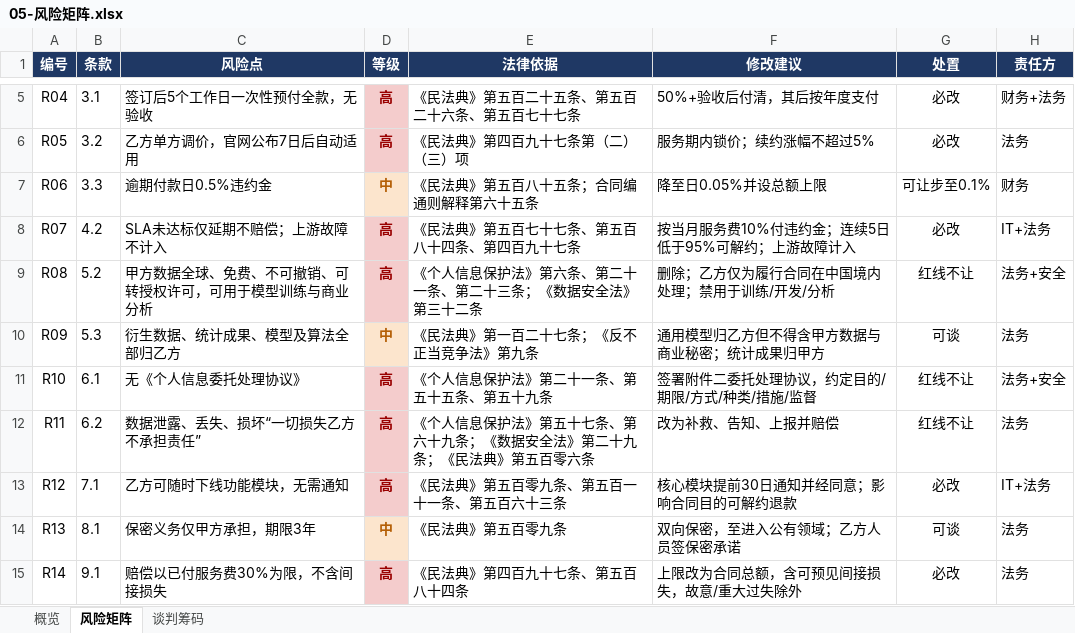
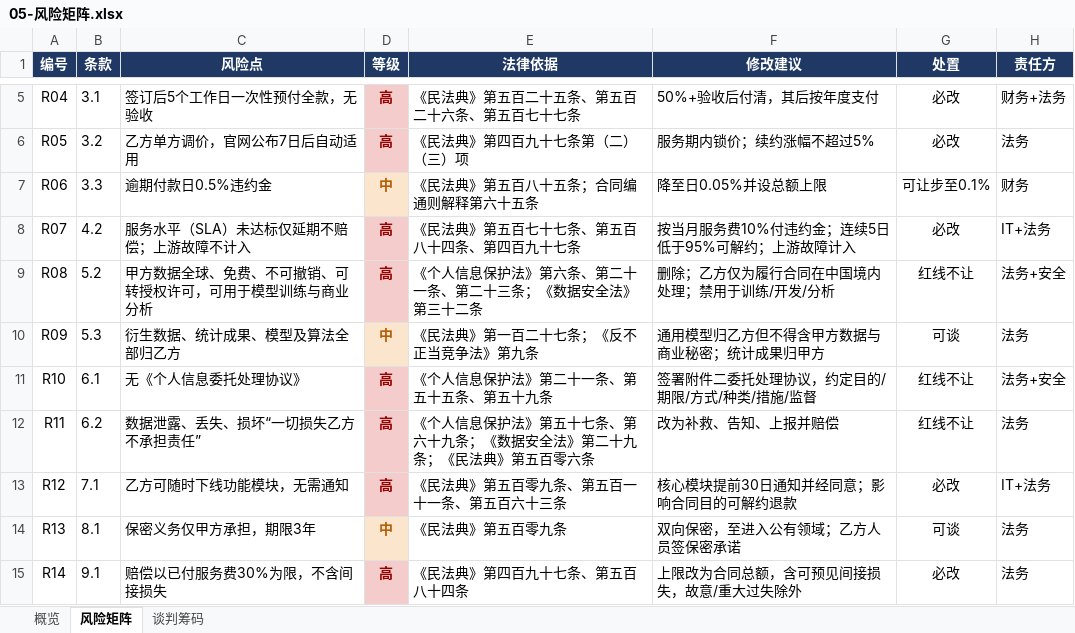
Before and after one commit to seolith-llc/autoclaw-round3-legal, an Excel workbook: work/round3/deliverables/05-风险矩阵.xlsx, sheet 风险矩阵, drawn as a sheet; only a part is shown, gaps mark what is left out; values as stored, in another font and other column widths than the file's, no borders; the diff names each change by its address in the sheet, - before the commit and + after, or states it on an @@ line.

Commit message:
docs(step004): terminology glossary and global language consistency sweep
Adds work/round3/术语表.md. Disambiguates 红线 (file vs compliance bottom line), unifies 供应商原稿 / 修订对照稿 / 修订后清洁版, expands SLA and DPA on first use, switches 审阅 to 审查, and normalizes digit-quantifier spacing across 25 instances.

```diff
--- a/work/round3/deliverables/05-风险矩阵.xlsx (sheet 风险矩阵)
+++ b/work/round3/deliverables/05-风险矩阵.xlsx (sheet 风险矩阵)
-C8 (风险点): SLA未达标仅延期不赔偿；上游故障不计入
+C8 (风险点): 服务水平（SLA）未达标仅延期不赔偿；上游故障不计入
```
Also changed, not shown: 14 other files.
